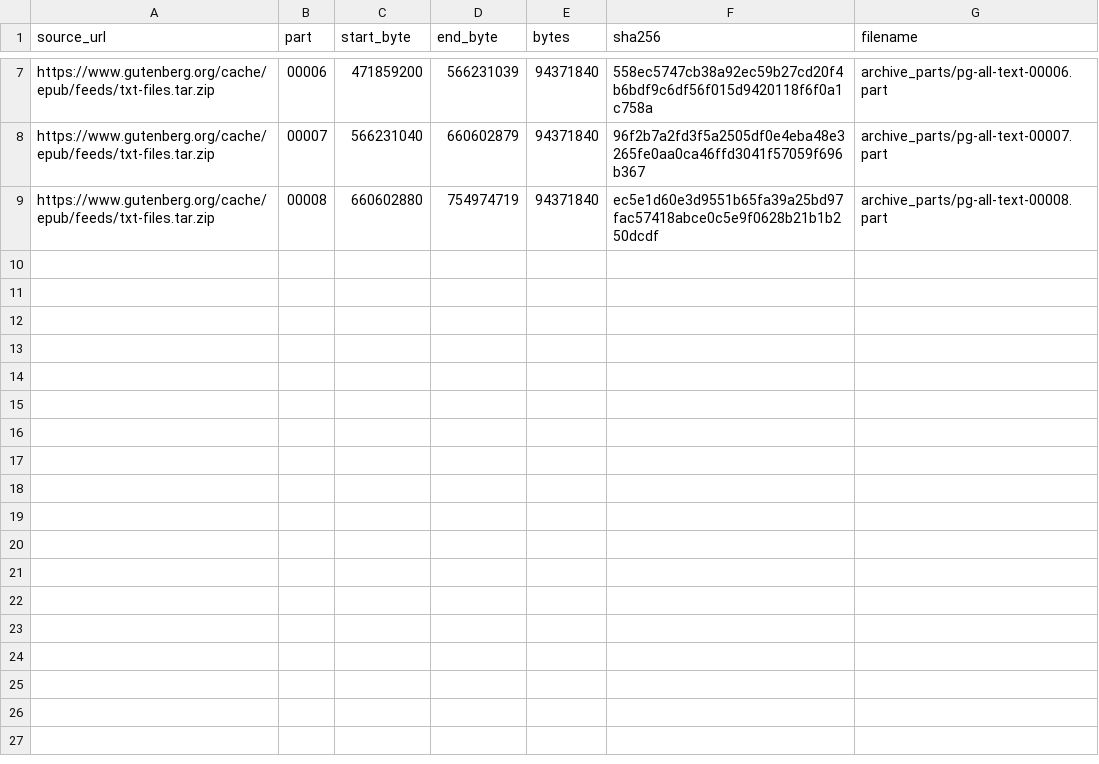
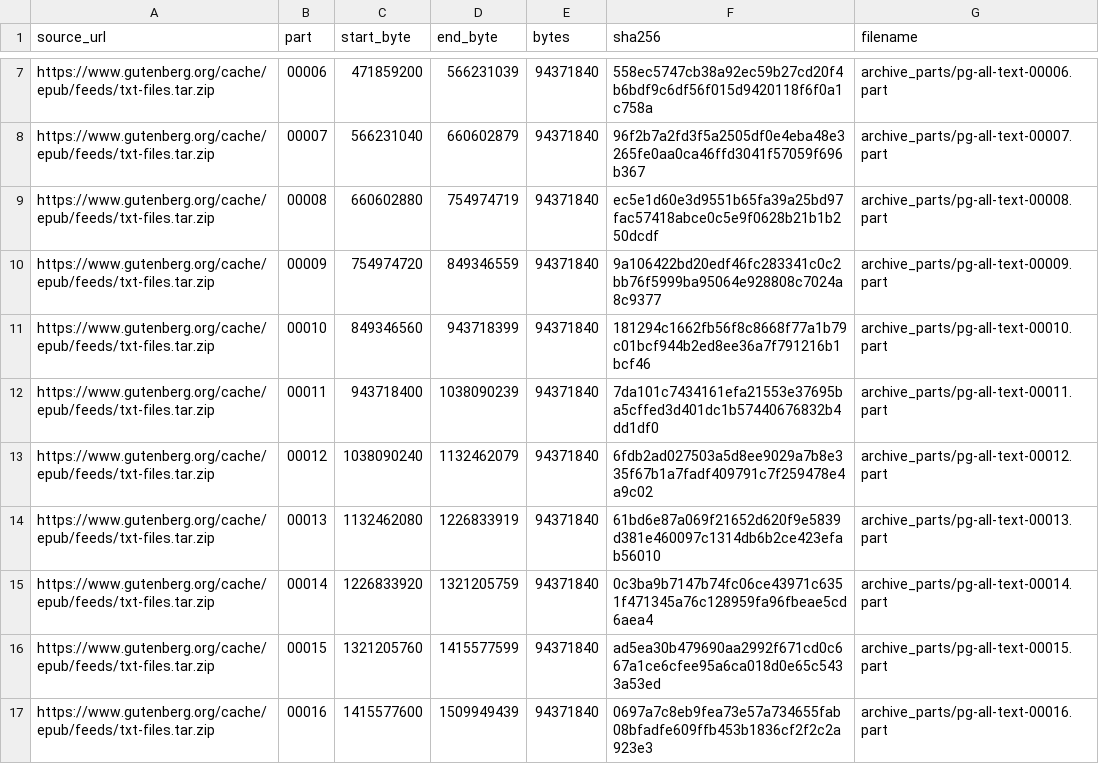
Before and after one commit to gcnb-ltda/project-gutenberg-bulk-downloader, a TSV file: archive-manifest.tsv, drawn as a sheet; only a part is shown, gaps mark what is left out.

```diff
--- a/archive-manifest.tsv
+++ b/archive-manifest.tsv
@@ -9 +9,9 @@ https://www.gutenberg.org/cache/epub/feeds/txt-files.tar.zip	00007	566231040	660
 https://www.gutenberg.org/cache/epub/feeds/txt-files.tar.zip	00008	660602880	754974719	94371840	ec5e1d60e3d9551b65fa39a25bd97fac57418abce0c5e9f0628b21b1b250dcdf	archive_parts/pg-all-text-00008.part
+https://www.gutenberg.org/cache/epub/feeds/txt-files.tar.zip	00009	754974720	849346559	94371840	9a106422bd20edf46fc283341c0c2bb76f5999ba95064e928808c7024a8c9377	archive_parts/pg-all-text-00009.part
+https://www.gutenberg.org/cache/epub/feeds/txt-files.tar.zip	00010	849346560	943718399	94371840	181294c1662fb56f8c8668f77a1b79c01bcf944b2ed8ee36a7f791216b1bcf46	archive_parts/pg-all-text-00010.part
+https://www.gutenberg.org/cache/epub/feeds/txt-files.tar.zip	00011	943718400	1038090239	94371840	7da101c7434161efa21553e37695ba5cffed3d401dc1b57440676832b4dd1df0	archive_parts/pg-all-text-00011.part
+https://www.gutenberg.org/cache/epub/feeds/txt-files.tar.zip	00012	1038090240	1132462079	94371840	6fdb2ad027503a5d8ee9029a7b8e335f67b1a7fadf409791c7f259478e4a9c02	archive_parts/pg-all-text-00012.part
+https://www.gutenberg.org/cache/epub/feeds/txt-files.tar.zip	00013	1132462080	1226833919	94371840	61bd6e87a069f21652d620f9e5839d381e460097c1314db6b2ce423efab56010	archive_parts/pg-all-text-00013.part
+https://www.gutenberg.org/cache/epub/feeds/txt-files.tar.zip	00014	1226833920	1321205759	94371840	0c3ba9b7147b74fc06ce43971c6351f471345a76c128959fa96fbeae5cd6aea4	archive_parts/pg-all-text-00014.part
+https://www.gutenberg.org/cache/epub/feeds/txt-files.tar.zip	00015	1321205760	1415577599	94371840	ad5ea30b479690aa2992f671cd0c667a1ce6cfee95a6ca018d0e65c5433a53ed	archive_parts/pg-all-text-00015.part
+https://www.gutenberg.org/cache/epub/feeds/txt-files.tar.zip	00016	1415577600	1509949439	94371840	0697a7c8eb9fea73e57a734655fab08bfadfe609ffb453b1836cf2f2c2a923e3	archive_parts/pg-all-text-00016.part
```
Also changed, not shown: 9 other files.
